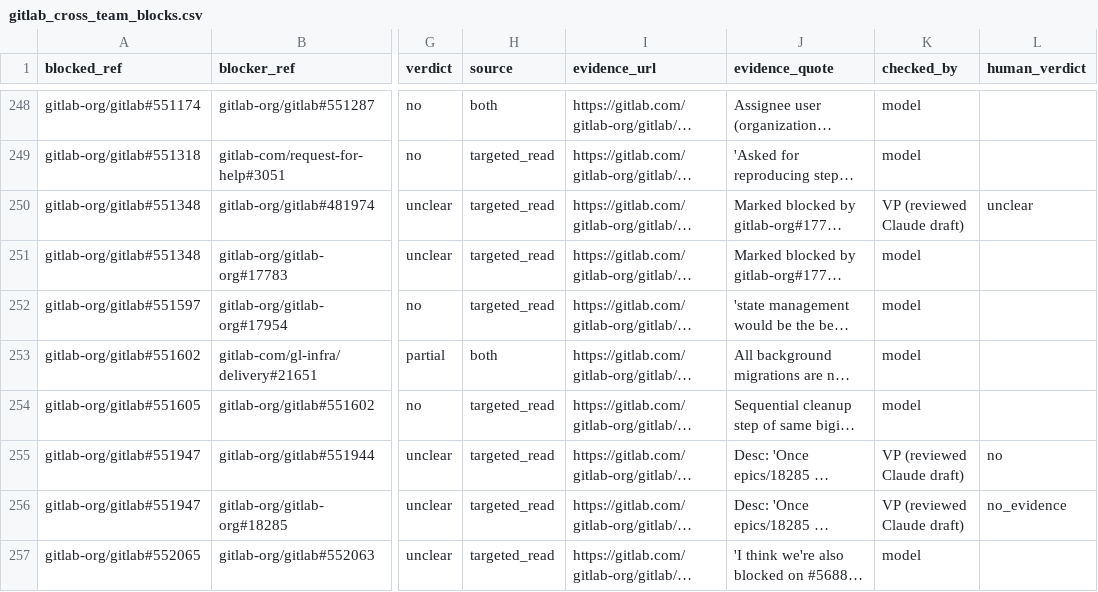
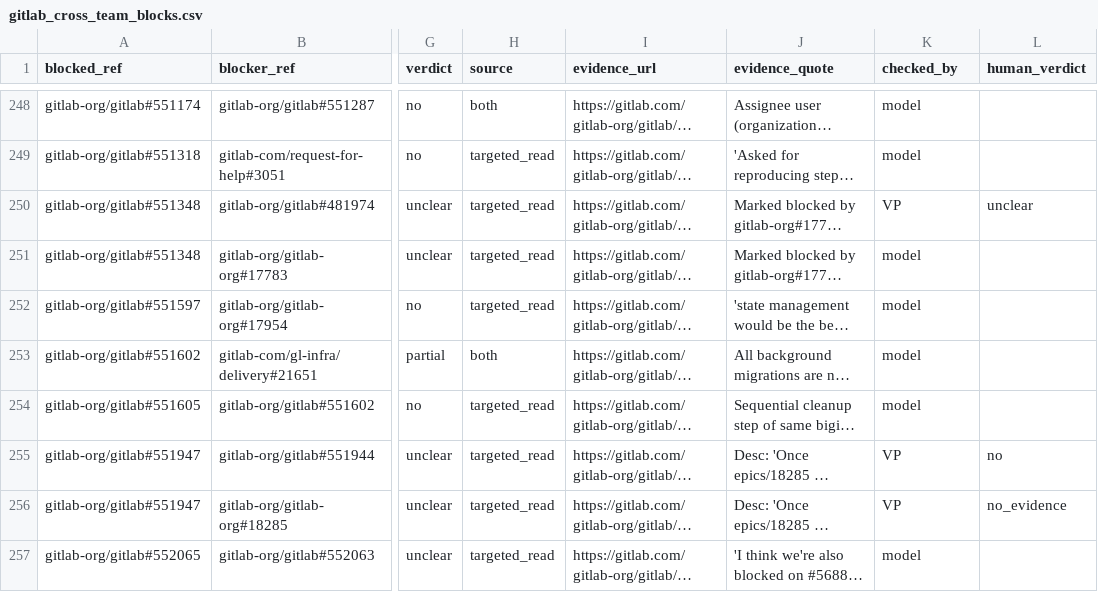
Before and after one commit to Itsme-aniketghosh/Meridian, a CSV file: Data-Pipeline/labels/gitlab_cross_team_blocks.csv, drawn as a sheet; only a part is shown, gaps mark what is left out; long unchanged cells end in …; the diff covers the shown part only; the diff names each change by its address in the sheet, - before the commit and + after, or states it on an @@ line.

Commit message:
GitLab gold set: rebuild keeps checked_by, checked_by is initials, docs re-scored on the 50 human-checked rows
- build_gitlab_gold.py: keep_spot_check restores checked_by with human_verdict on a rebuild; the spot-check report covers the rows actually checked (the hash pick is gone)
- checked_by on the 50 rows is VP; labels/README says a model drafted each verdict and VP reviewed it against the issue; check_csv enforces model-or-initials in labels/
- docs: 50 of 262 human-checked, model agrees on 18; the label rule scores 8/18 (0.44) and the timed rule 8/16 (0.50) with wait or planned as real, 2/12 and 2/10 on the pass bar's own counting; model-label scores marked as such; the gold-set bar stays unmet (model waits hold 4 of 7)

```diff
--- a/Data-Pipeline/labels/gitlab_cross_team_blocks.csv
+++ b/Data-Pipeline/labels/gitlab_cross_team_blocks.csv
-K250 (checked_by): VP (reviewed Claude draft)
+K250 (checked_by): VP
-K255:K256 (checked_by): VP (reviewed Claude draft)
+K255:K256 (checked_by): VP
```
Also changed, not shown: 47 edited cells elsewhere in this file, 13 other files.
